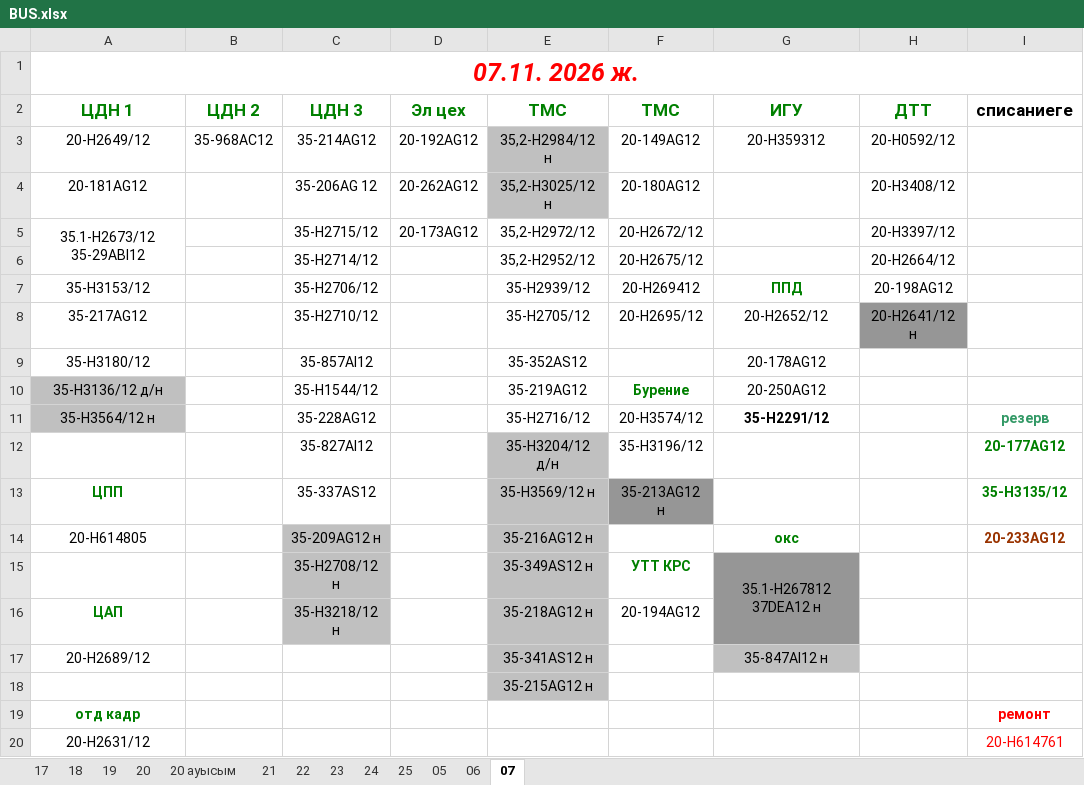
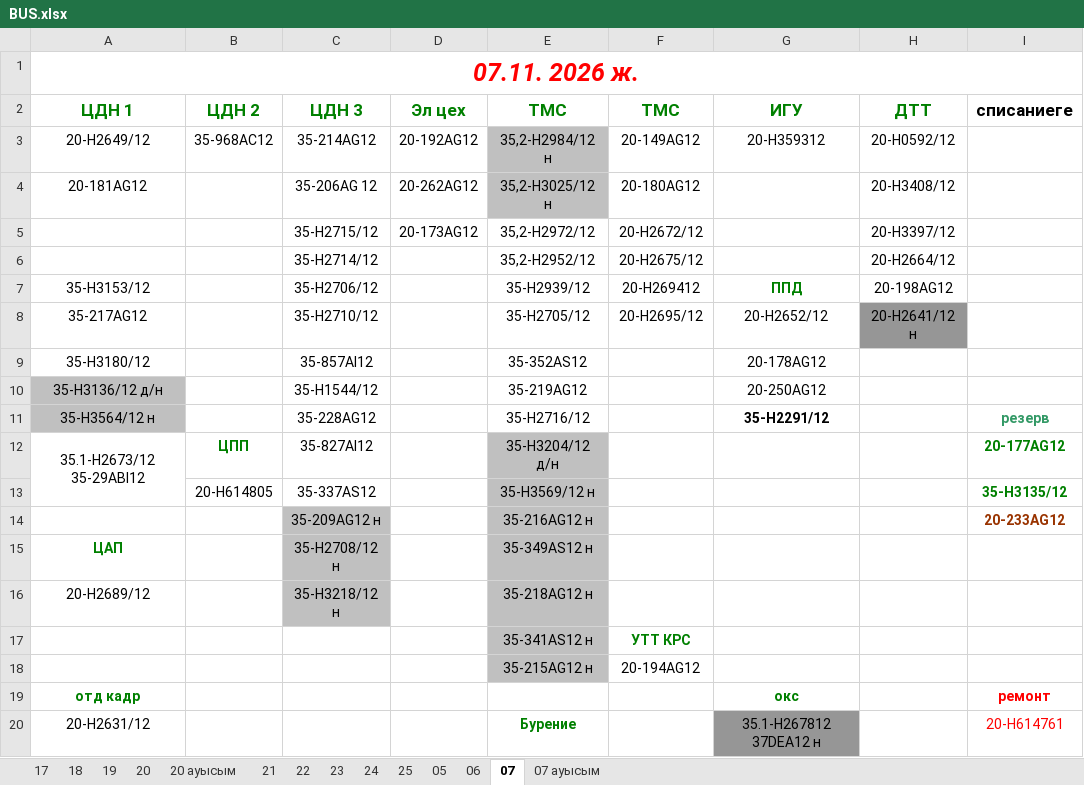
Before and after one commit to aura2889/summary, an Excel workbook: raw/BUS.xlsx, sheet 07, drawn as a sheet; only a part is shown; values as stored, in another font and other column widths than the file's, no borders; charts and pictures and conditional formats not drawn; removed rows and columns are numbered as before the commit, all else as after; the diff covers the shown part only; the diff names each change by its address in the sheet, - before the commit and + after, or states it on an @@ line.

```diff
--- a/raw/BUS.xlsx (sheet 07)
+++ b/raw/BUS.xlsx (sheet 07)
+sheet tab: 07 ауысым
-A5 (ЦДН 1): 35.1-H2673/12 35-29ABI12
+A5 (ЦДН 1): (empty)
-A5:A6 merged
-F10 (ТМС): Бурение
+F10 (ТМС): (empty)
-F11 (ТМС): 20-H3574/12
+F11 (ТМС): (empty)
-A12 (ЦДН 1): (empty)
+A12 (ЦДН 1): 35.1-H2673/12 35-29ABI12
+A12:A13 merged
-B12 (ЦДН 2): (empty)
+B12 (ЦДН 2): ЦПП
-F12 (ТМС): 35-Н3196/12
+F12 (ТМС): (empty)
-A13 (ЦДН 1): ЦПП
+A13 (ЦДН 1): (empty)
-B13 (ЦДН 2): (empty)
+B13 (ЦДН 2): 20-H614805
-F13 (ТМС): 35-213AG12 н
+F13 (ТМС): (empty)
-F13 fill: #969696
+F13 fill: none
-A14 (ЦДН 1): 20-H614805
+A14 (ЦДН 1): (empty)
-G14 (ИГУ): окс
+G14 (ИГУ): (empty)
-row 15:  |  | 35-Н2708/12 н |  | 35-349AS12 н | УТТ КРС | 35.1-H267812 37DEA12 н
-C15 (ЦДН 3): 35-Н3218/12 н
+C15 (ЦДН 3): 35-Н2708/12 н
-E15 (ТМС): 35-218AG12 н
+E15 (ТМС): 35-349AS12 н
-F15 (ТМС): 20-194AG12
+F15 (ТМС): (empty)
-G15 fill: #969696
+G15 fill: none
-C16 (ЦДН 3): (empty)
+C16 (ЦДН 3): 35-Н3218/12 н
-C16 fill: none
+C16 fill: #C0C0C0
-E16 (ТМС): 35-341AS12 н
+E16 (ТМС): 35-218AG12 н
-G16 (ИГУ): 35-847AI12 н
+G16 (ИГУ): (empty)
-G16 fill: #C0C0C0
+G16 fill: none
-row 18:  |  |  |  | 35-215AG12 н
+row 17:  |  |  |  | 35-341AS12 н | УТТ КРС
+row 18:  |  |  |  | 35-215AG12 н | 20-194AG12
-G19 (ИГУ): (empty)
+G19 (ИГУ): окс
-E20 (ТМС): (empty)
+E20 (ТМС): Бурение
-G20 (ИГУ): (empty)
+G20 (ИГУ): 35.1-H267812 37DEA12 н
-G20 fill: none
+G20 fill: #969696
+G20:G21 merged
```
Also changed, not shown: 3 added rows and 3 removed rows elsewhere in this sheet, charts or pictures, archive/2026-11-07/svod.xlsx, 5 other files.
